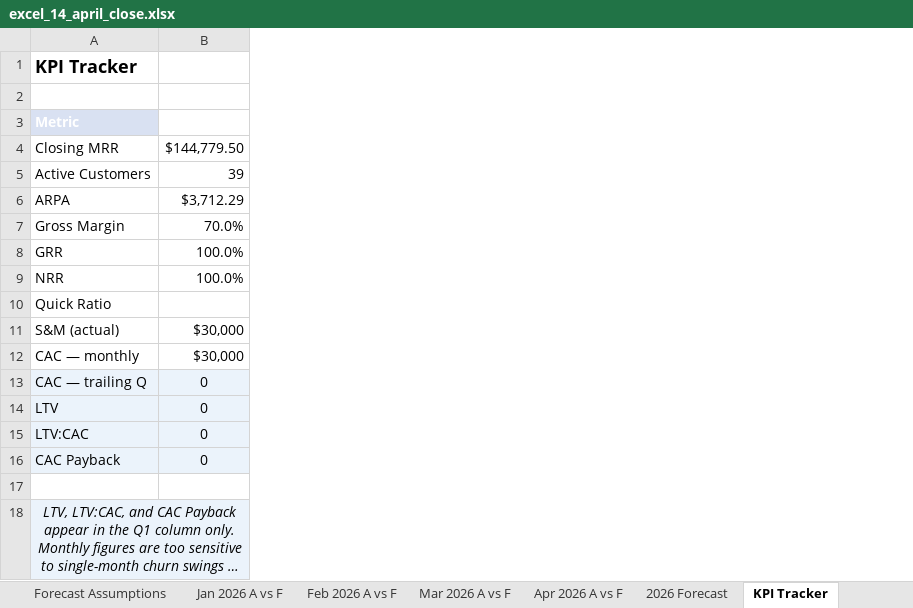
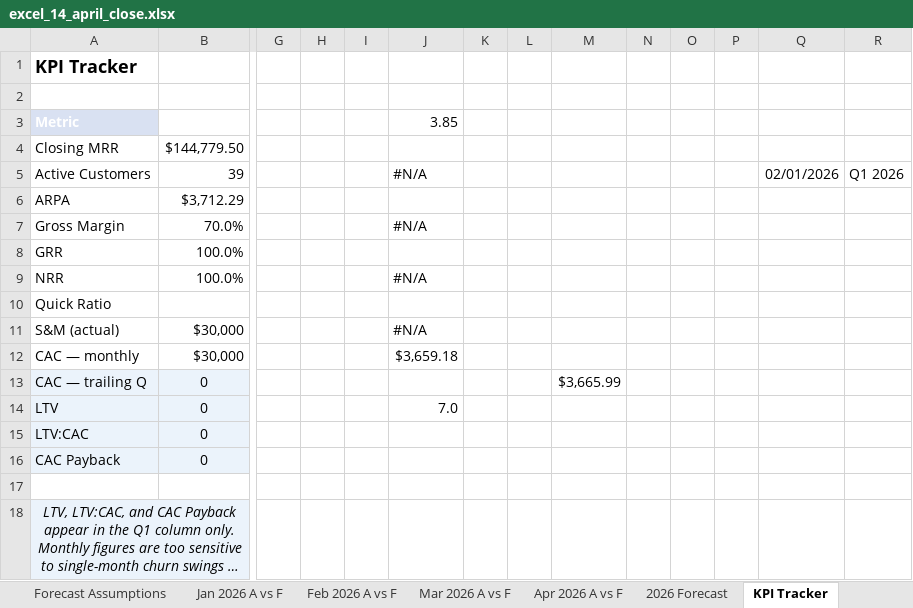
Before and after one commit to lnohand/idynamics-analyst-training, an Excel workbook: submissions/excel/excel_14_april_close.xlsx, sheet KPI Tracker, drawn as a sheet; only a part is shown, gaps mark what is left out; long unchanged cells end in …; values as stored, in another font and other column widths than the file's, no borders; charts and pictures and table styles not drawn; the diff names each change by its address in the sheet, - before the commit and + after, or states it on an @@ line.

```diff
--- a/submissions/excel/excel_14_april_close.xlsx (sheet KPI Tracker)
+++ b/submissions/excel/excel_14_april_close.xlsx (sheet KPI Tracker)
+column G, empty
+column H, empty
+column I, empty
+column J (3.85), rows 5-14: #N/A |  | #N/A |  | #N/A |  | #N/A | $3,659.18 |  | 7.0
+column K, empty
+column L, empty
+column M, row 13: $3,665.99
+column N, empty
+column O, empty
+column P, empty
+column Q, row 5: 02/01/2026
+column R, row 5: Q1 2026
```
Also changed, not shown: sheet Engine, sheet billing_jan_2026, sheet Billing Reconciliation, sheet Apr 2026 A vs F.
